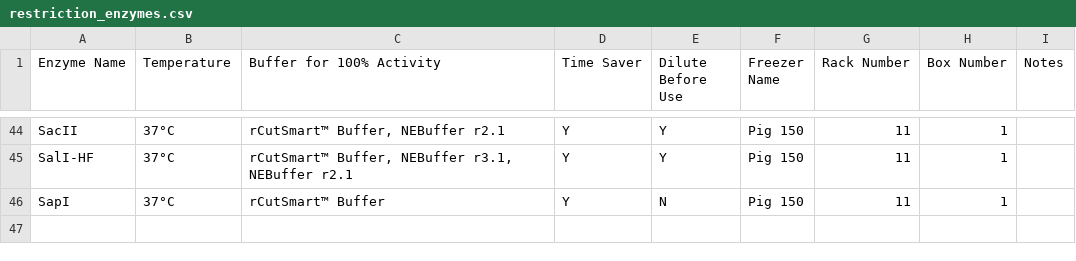
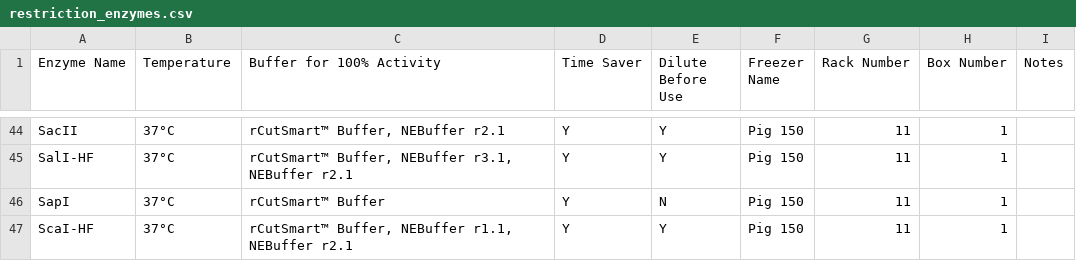
Before and after one commit to bnhenry08/inventory-app, a CSV file: restriction_enzymes.csv, drawn as a sheet; only a part is shown, gaps mark what is left out; the diff names each change by its address in the sheet, - before the commit and + after, or states it on an @@ line.

Commit message:
Update restriction enzyme inventory 2026-10-15 16:56:13.965675

```diff
--- a/restriction_enzymes.csv
+++ b/restriction_enzymes.csv
+row 47: ScaI-HF | 37°C | rCutSmart™ Buffer, NEBuffer r1.1, NEBuffer r2.1 | Y | Y | Pig 150 | 11 | 1
```
